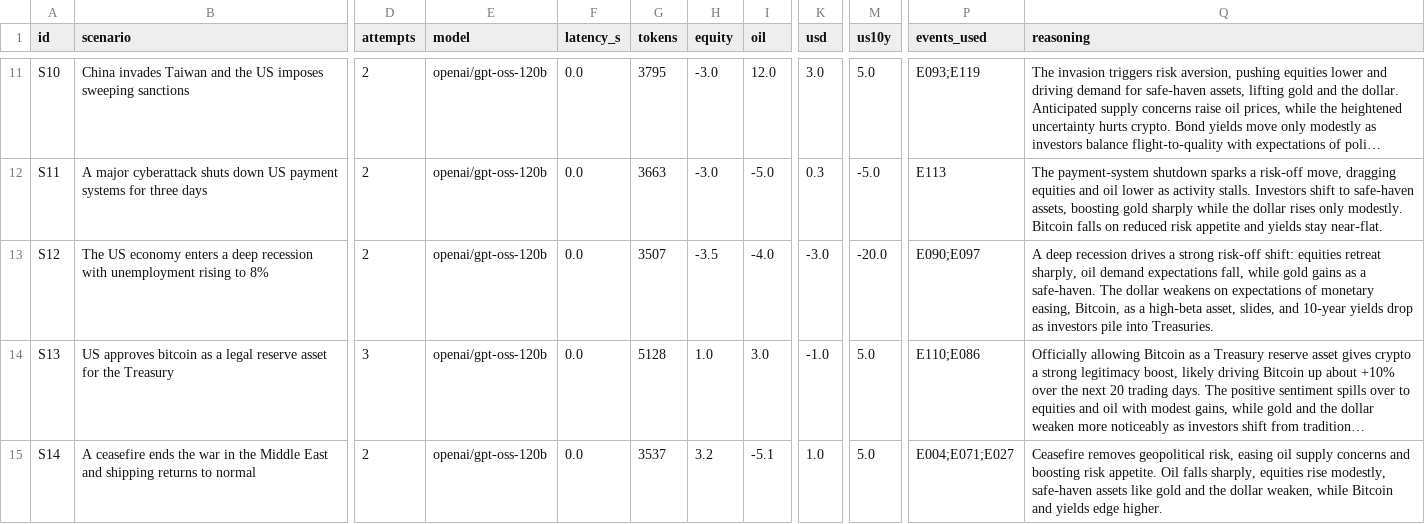
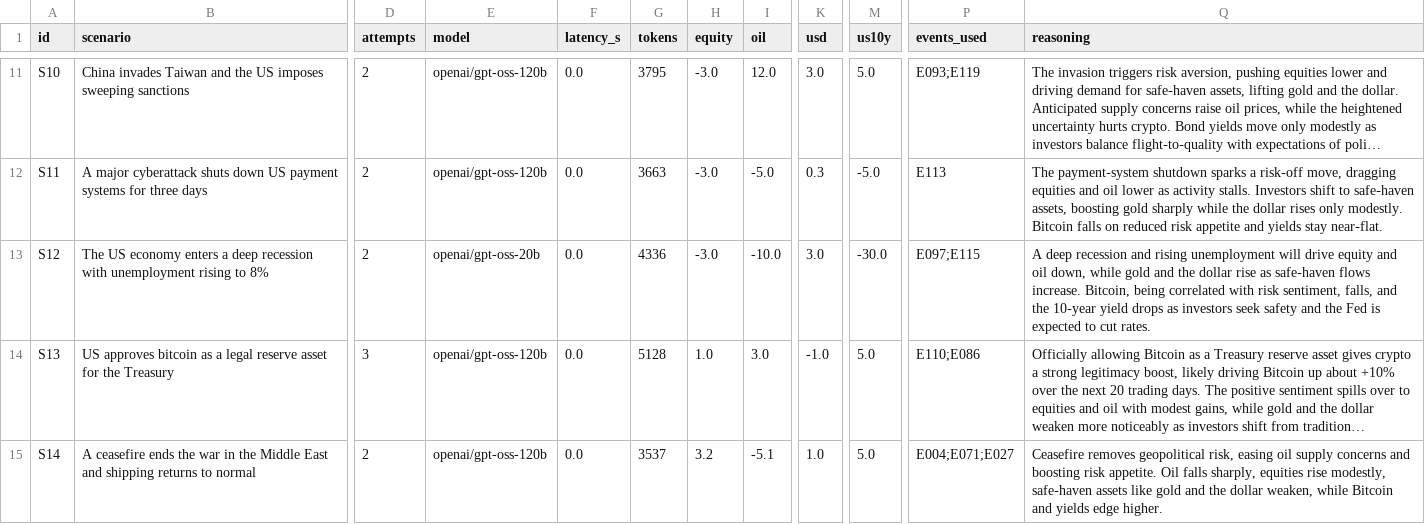
Before and after one commit to CharbelN/CrisisLens, a CSV file: eval/results/translator_with_rag.csv, drawn as a sheet; only a part is shown, gaps mark what is left out; long unchanged cells end in …; the diff covers the shown part only; the diff names each change by its address in the sheet, - before the commit and + after, or states it on an @@ line.

```diff
--- a/eval/results/translator_with_rag.csv
+++ b/eval/results/translator_with_rag.csv
-E13 (model): openai/gpt-oss-120b
+E13 (model): openai/gpt-oss-20b
-G13 (tokens): 3507
+G13 (tokens): 4336
-H13 (equity): -3.5
+H13 (equity): -3.0
-I13 (oil): -4.0
+I13 (oil): -10.0
-K13 (usd): -3.0
+K13 (usd): 3.0
-M13 (us10y): -20.0
+M13 (us10y): -30.0
-P13 (events_used): E090;E097
+P13 (events_used): E097;E115
-Q13 (reasoning): …deep recession drives a strong risk‑off shift: equities retreat sharply, oil demand expectations fall, while gold gains as a safe‑haven. The dollar weakens on expectations of monetary easing, Bitcoin, as a high‑beta asset, slides, and 10‑year yields drop as investors pile into Treasuries.
+Q13 (reasoning): …deep recession and rising unemployment will drive equity and oil down, while gold and the dollar rise as safe‑haven flows increase. Bitcoin, being correlated with risk sentiment, falls, and the 10‑year yield drops as investors seek safety and the Fed is expected to cut rates.
```
Also changed, not shown: 30 edited cells elsewhere in this file, eval/results/rag_comparison.csv, eval/results/translator_before_rag.csv, 11 other files.
